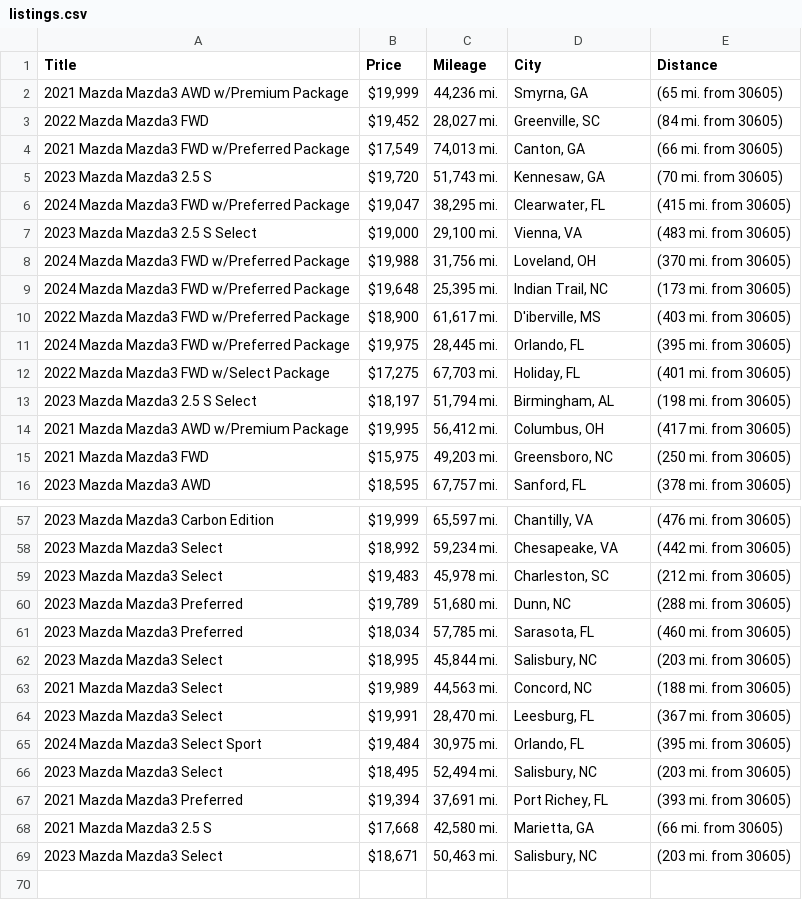
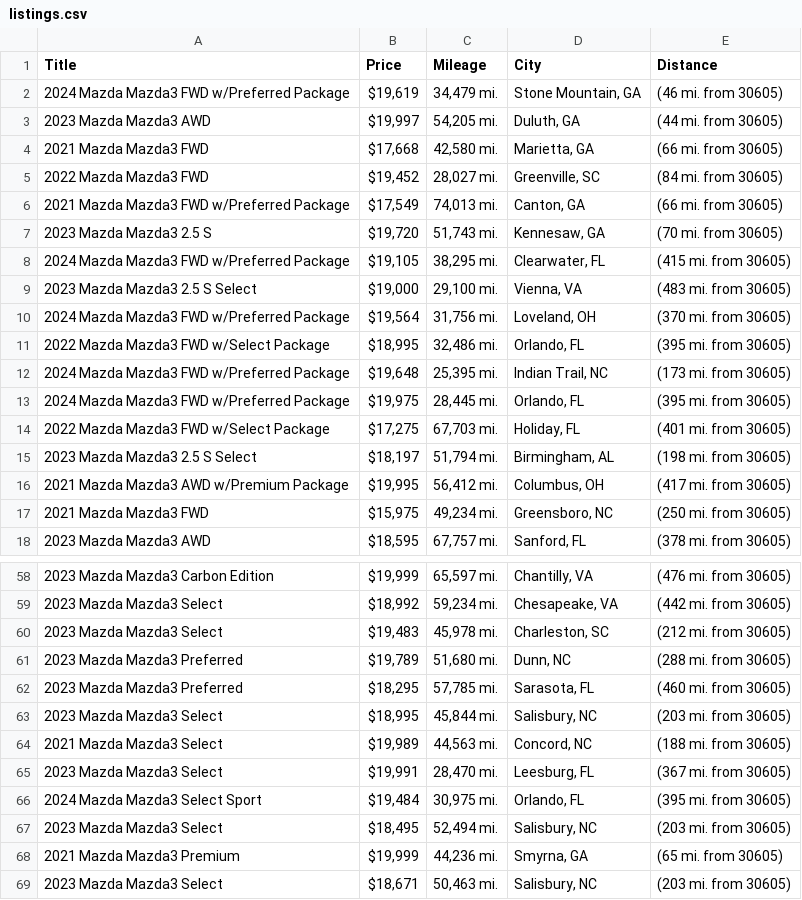
Before and after one commit to jwd0526/go-practice, a CSV file: listings.csv, drawn as a sheet; only a part is shown, gaps mark what is left out; the diff covers the shown part only.

```diff
--- a/listings.csv
+++ b/listings.csv
@@ -1,3 +1,5 @@
 Title,Price,Mileage,City,Distance
-2021 Mazda Mazda3 AWD w/Premium Package,"$19,999","44,236 mi.","Smyrna, GA",(65 mi. from 30605)
+2024 Mazda Mazda3 FWD w/Preferred Package,"$19,619","34,479 mi.","Stone Mountain, GA",(46 mi. from 30605)
+2023 Mazda Mazda3 AWD,"$19,997","54,205 mi.","Duluth, GA",(44 mi. from 30605)
+2021 Mazda Mazda3 FWD,"$17,668","42,580 mi.","Marietta, GA",(66 mi. from 30605)
 2022 Mazda Mazda3 FWD,"$19,452","28,027 mi.","Greenville, SC",(84 mi. from 30605)
@@ -5,7 +7,7 @@ Title,Price,Mileage,City,Distance
 2023 Mazda Mazda3 2.5 S,"$19,720","51,743 mi.","Kennesaw, GA",(70 mi. from 30605)
-2024 Mazda Mazda3 FWD w/Preferred Package,"$19,047","38,295 mi.","Clearwater, FL",(415 mi. from 30605)
+2024 Mazda Mazda3 FWD w/Preferred Package,"$19,105","38,295 mi.","Clearwater, FL",(415 mi. from 30605)
 2023 Mazda Mazda3 2.5 S Select,"$19,000","29,100 mi.","Vienna, VA",(483 mi. from 30605)
-2024 Mazda Mazda3 FWD w/Preferred Package,"$19,988","31,756 mi.","Loveland, OH",(370 mi. from 30605)
+2024 Mazda Mazda3 FWD w/Preferred Package,"$19,564","31,756 mi.","Loveland, OH",(370 mi. from 30605)
+2022 Mazda Mazda3 FWD w/Select Package,"$18,995","32,486 mi.","Orlando, FL",(395 mi. from 30605)
 2024 Mazda Mazda3 FWD w/Preferred Package,"$19,648","25,395 mi.","Indian Trail, NC",(173 mi. from 30605)
-2022 Mazda Mazda3 FWD w/Preferred Package,"$18,900","61,617 mi.","D'iberville, MS",(403 mi. from 30605)
 2024 Mazda Mazda3 FWD w/Preferred Package,"$19,975","28,445 mi.","Orlando, FL",(395 mi. from 30605)
@@ -14,3 +16,3 @@ Title,Price,Mileage,City,Distance
 2021 Mazda Mazda3 AWD w/Premium Package,"$19,995","56,412 mi.","Columbus, OH",(417 mi. from 30605)
-2021 Mazda Mazda3 FWD,"$15,975","49,203 mi.","Greensboro, NC",(250 mi. from 30605)
+2021 Mazda Mazda3 FWD,"$15,975","49,234 mi.","Greensboro, NC",(250 mi. from 30605)
 2023 Mazda Mazda3 AWD,"$18,595","67,757 mi.","Sanford, FL",(378 mi. from 30605)
@@ -60,3 +61,3 @@ Title,Price,Mileage,City,Distance
 2023 Mazda Mazda3 Preferred,"$19,789","51,680 mi.","Dunn, NC",(288 mi. from 30605)
-2023 Mazda Mazda3 Preferred,"$18,034","57,785 mi.","Sarasota, FL",(460 mi. from 30605)
+2023 Mazda Mazda3 Preferred,"$18,295","57,785 mi.","Sarasota, FL",(460 mi. from 30605)
 2023 Mazda Mazda3 Select,"$18,995","45,844 mi.","Salisbury, NC",(203 mi. from 30605)
@@ -66,4 +67,3 @@ Title,Price,Mileage,City,Distance
 2023 Mazda Mazda3 Select,"$18,495","52,494 mi.","Salisbury, NC",(203 mi. from 30605)
-2021 Mazda Mazda3 Preferred,"$19,394","37,691 mi.","Port Richey, FL",(393 mi. from 30605)
-2021 Mazda Mazda3 2.5 S,"$17,668","42,580 mi.","Marietta, GA",(66 mi. from 30605)
+2021 Mazda Mazda3 Premium,"$19,999","44,236 mi.","Smyrna, GA",(65 mi. from 30605)
 2023 Mazda Mazda3 Select,"$18,671","50,463 mi.","Salisbury, NC",(203 mi. from 30605)
```
Also changed, not shown: 1 added row, 2 removed rows and 1 edited cell elsewhere in this file, 1 other file.
